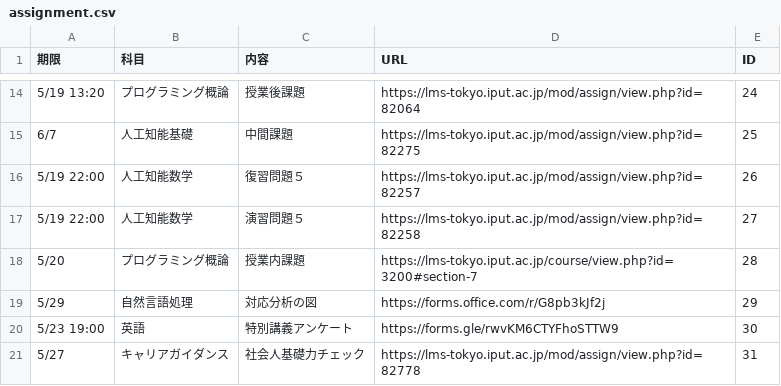
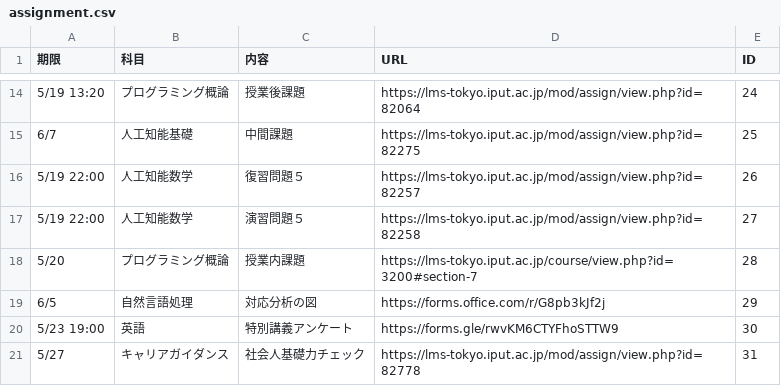
Before and after one commit to Phi110/f-management-system, a CSV file: csv/assignment.csv, drawn as a sheet; only a part is shown, gaps mark what is left out.

Commit message:
Add files via upload

```diff
--- a/csv/assignment.csv
+++ b/csv/assignment.csv
@@ -18,3 +18,3 @@
 5/20,プログラミング概論,授業内課題,https://lms-tokyo.iput.ac.jp/course/view.php?id=3200#section-7,28
-5/29,自然言語処理,対応分析の図,https://forms.office.com/r/G8pb3kJf2j,29
+6/5,自然言語処理,対応分析の図,https://forms.office.com/r/G8pb3kJf2j,29
 5/23 19:00,英語,特別講義アンケート,https://forms.gle/rwvKM6CTYFhoSTTW9,30
```
